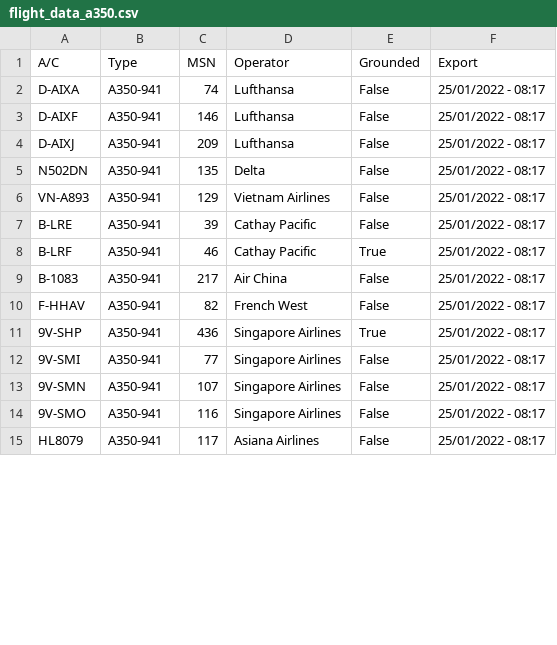
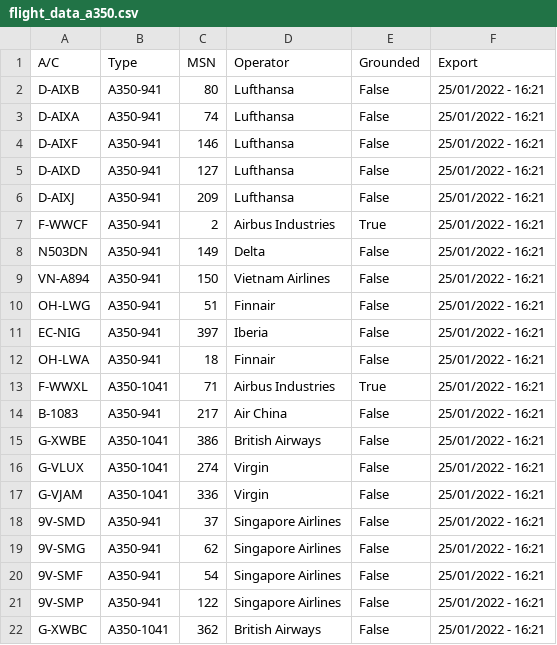
Before and after one commit to clintjb/clintjb.github.v2, a CSV file: _data/flight_data_a350.csv, drawn as a sheet; only a part is shown; the diff covers the shown part only.

```diff
--- a/_data/flight_data_a350.csv
+++ b/_data/flight_data_a350.csv
@@ -1,15 +1,22 @@
 A/C,Type,MSN,Operator,Grounded,Export
-D-AIXA,A350-941,74,Lufthansa,False,25/01/2022 - 08:17
-D-AIXF,A350-941,146,Lufthansa,False,25/01/2022 - 08:17
-D-AIXJ,A350-941,209,Lufthansa,False,25/01/2022 - 08:17
-N502DN,A350-941,135,Delta,False,25/01/2022 - 08:17
-VN-A893,A350-941,129,Vietnam Airlines,False,25/01/2022 - 08:17
-B-LRE,A350-941,39,Cathay Pacific,False,25/01/2022 - 08:17
-B-LRF,A350-941,46,Cathay Pacific,True,25/01/2022 - 08:17
-B-1083,A350-941,217,Air China,False,25/01/2022 - 08:17
-F-HHAV,A350-941,82,French West,False,25/01/2022 - 08:17
-9V-SHP,A350-941,436,Singapore Airlines,True,25/01/2022 - 08:17
-9V-SMI,A350-941,77,Singapore Airlines,False,25/01/2022 - 08:17
-9V-SMN,A350-941,107,Singapore Airlines,False,25/01/2022 - 08:17
-9V-SMO,A350-941,116,Singapore Airlines,False,25/01/2022 - 08:17
-HL8079,A350-941,117,Asiana Airlines,False,25/01/2022 - 08:17
+D-AIXB,A350-941,80,Lufthansa,False,25/01/2022 - 16:21
+D-AIXA,A350-941,74,Lufthansa,False,25/01/2022 - 16:21
+D-AIXF,A350-941,146,Lufthansa,False,25/01/2022 - 16:21
+D-AIXD,A350-941,127,Lufthansa,False,25/01/2022 - 16:21
+D-AIXJ,A350-941,209,Lufthansa,False,25/01/2022 - 16:21
+F-WWCF,A350-941,2,Airbus Industries,True,25/01/2022 - 16:21
+N503DN,A350-941,149,Delta,False,25/01/2022 - 16:21
+VN-A894,A350-941,150,Vietnam Airlines,False,25/01/2022 - 16:21
+OH-LWG,A350-941,51,Finnair,False,25/01/2022 - 16:21
+EC-NIG,A350-941,397,Iberia,False,25/01/2022 - 16:21
+OH-LWA,A350-941,18,Finnair,False,25/01/2022 - 16:21
+F-WWXL,A350-1041,71,Airbus Industries,True,25/01/2022 - 16:21
+B-1083,A350-941,217,Air China,False,25/01/2022 - 16:21
+G-XWBE,A350-1041,386,British Airways,False,25/01/2022 - 16:21
+G-VLUX,A350-1041,274,Virgin,False,25/01/2022 - 16:21
+G-VJAM,A350-1041,336,Virgin,False,25/01/2022 - 16:21
+9V-SMD,A350-941,37,Singapore Airlines,False,25/01/2022 - 16:21
+9V-SMG,A350-941,62,Singapore Airlines,False,25/01/2022 - 16:21
+9V-SMF,A350-941,54,Singapore Airlines,False,25/01/2022 - 16:21
+9V-SMP,A350-941,122,Singapore Airlines,False,25/01/2022 - 16:21
+G-XWBC,A350-1041,362,British Airways,False,25/01/2022 - 16:21
```
Also changed, not shown: 3 removed rows and 17 edited cells elsewhere in this file, 1 other file.
